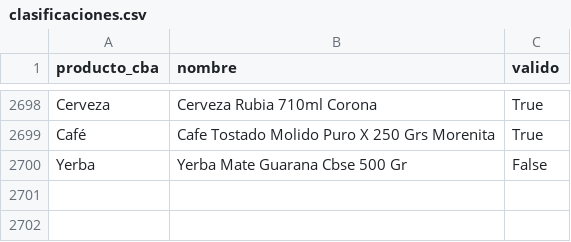
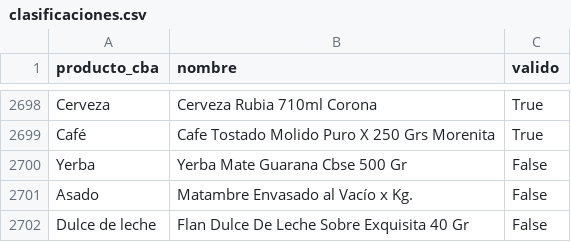
Before and after one commit to Economist28/cba-online, a CSV file: clasificaciones.csv, drawn as a sheet; only a part is shown, gaps mark what is left out.

```diff
--- a/clasificaciones.csv
+++ b/clasificaciones.csv
@@ -2700 +2700,3 @@ Café,Cafe Tostado Molido Puro X 250 Grs Morenita,True
 Yerba,Yerba Mate Guarana Cbse 500 Gr,False
+Asado,Matambre Envasado al Vacío x Kg.,False
+Dulce de leche,Flan Dulce De Leche Sobre Exquisita 40 Gr,False
```
Also changed, not shown: docs/serie_cba_online.csv, 2 other files.
